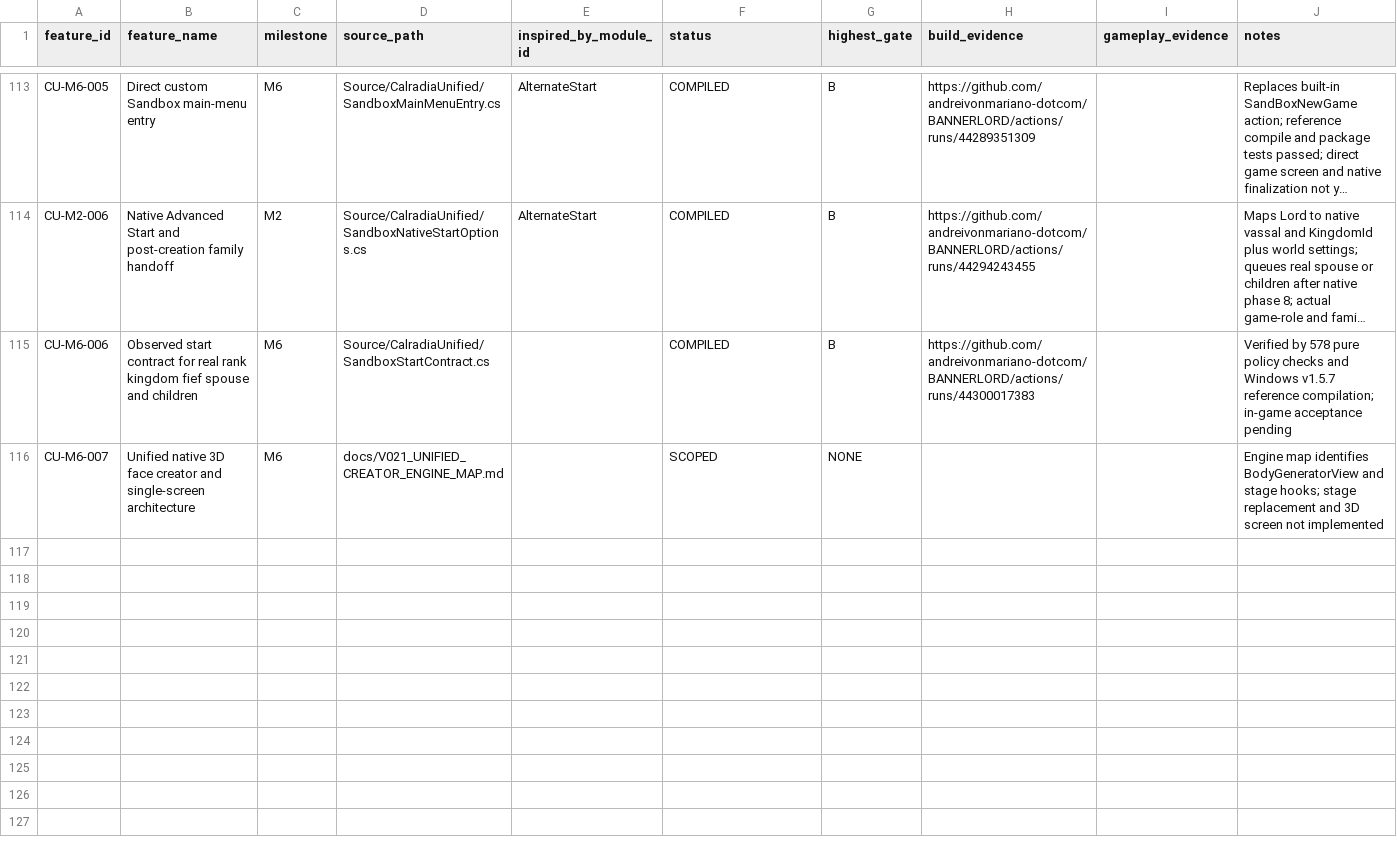
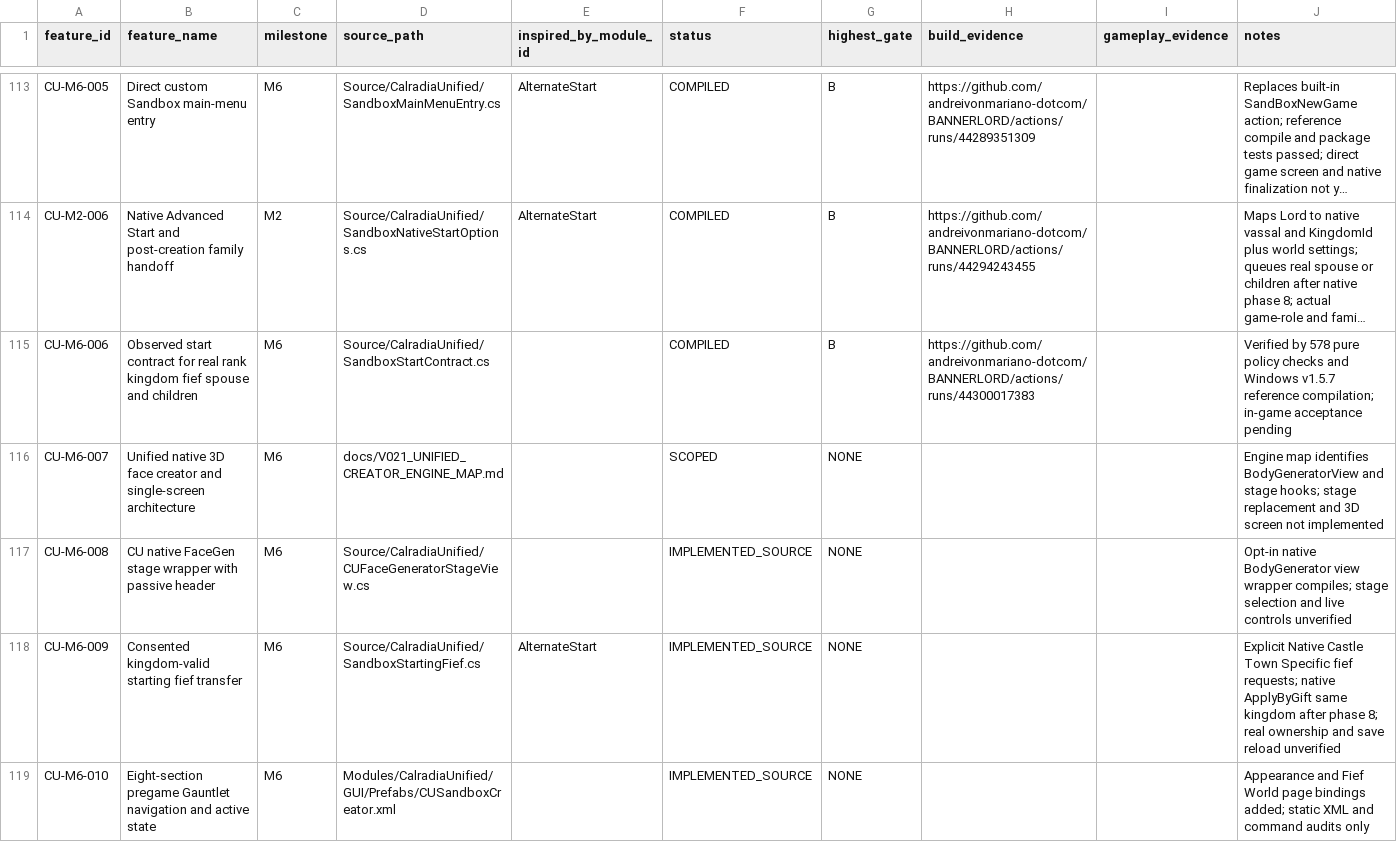
Before and after one commit to andreivonmariano-dotcom/BANNERLORD, a CSV file: Data/Feature_Registry.csv, drawn as a sheet; only a part is shown, gaps mark what is left out; long unchanged cells end in …; the diff names each change by its address in the sheet, - before the commit and + after, or states it on an @@ line.

Commit message:
Track FaceGen wrapper, ownership-validated fief transfer and eight-page UI as separate untested features

```diff
--- a/Data/Feature_Registry.csv
+++ b/Data/Feature_Registry.csv
+row 117: CU-M6-008 | CU native FaceGen stage wrapper with passive header | M6 | Source/CalradiaUnified/CUFaceGeneratorStageView.cs |  | IMPLEMENTED_SOURCE | NONE |  |  | Opt-in native BodyGenerator view wrapper compiles; stage selection and live controls unverified
+row 118: CU-M6-009 | Consented kingdom-valid starting fief transfer | M6 | Source/CalradiaUnified/SandboxStartingFief.cs | AlternateStart | IMPLEMENTED_SOURCE | NONE |  |  | Explicit Native Castle Town Specific fief requests; native ApplyByGift same kingdom after phase 8; real ownership and save reload unverified
+row 119: CU-M6-010 | Eight-section pregame Gauntlet navigation and active state | M6 | Modules/CalradiaUnified/GUI/Prefabs/CUSandboxCreator.xml |  | IMPLEMENTED_SOURCE | NONE |  |  | Appearance and Fief World page bindings added; static XML and command audits only
```
